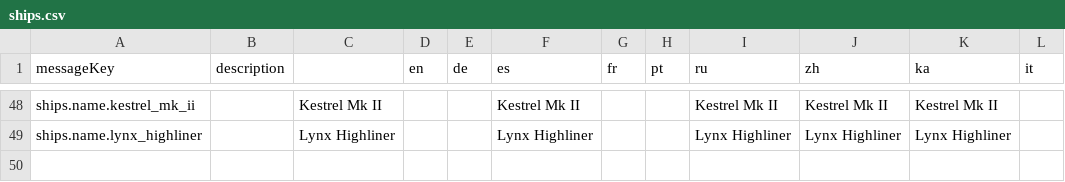
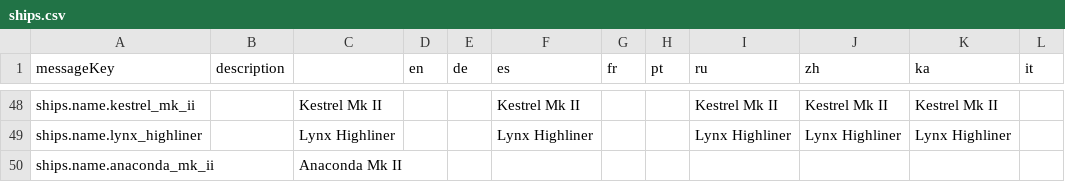
Before and after one commit to jixxed/ed-odyssey-materials-helper, a CSV file: application/src/main/resources/locale/ships/ships.csv, drawn as a sheet; only a part is shown, gaps mark what is left out; the diff names each change by its address in the sheet, - before the commit and + after, or states it on an @@ line.

```diff
--- a/application/src/main/resources/locale/ships/ships.csv
+++ b/application/src/main/resources/locale/ships/ships.csv
+row 50: ships.name.anaconda_mk_ii |  | Anaconda Mk II
```
Also changed, not shown: application/src/main/resources/locale/ships/modules.csv.
